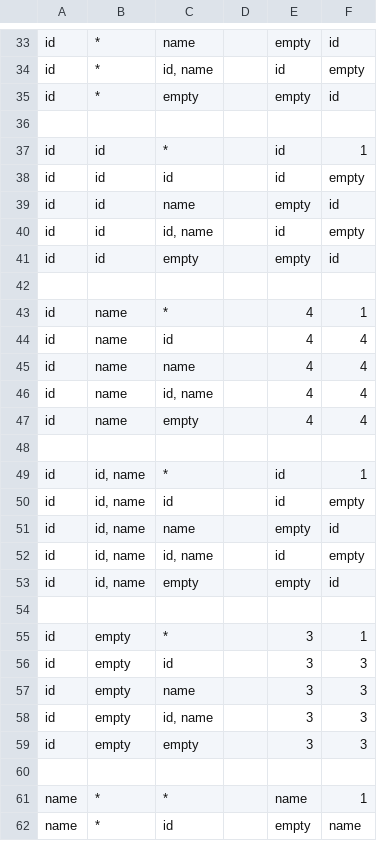
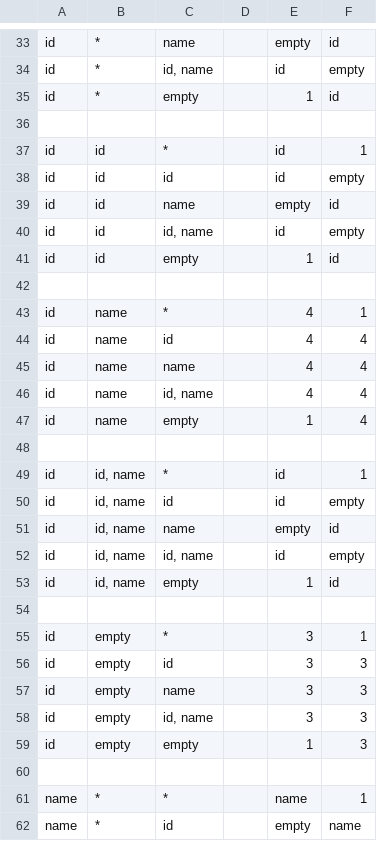
Before and after one commit to rodrigogalura/tuner, a CSV file: truth-table.csv, drawn as a sheet; only a part is shown, gaps mark what is left out; the diff covers the shown part only.

Commit message:
If fields value is empty, no action should perform

```diff
--- a/truth-table.csv
+++ b/truth-table.csv
@@ -34,3 +34,3 @@ id,*,name,,empty,id
 id,*,"id, name",,id,empty
-id,*,empty,,empty,id
+id,*,empty,,1,id
 ,,,,,
@@ -40,3 +40,3 @@ id,id,name,,empty,id
 id,id,"id, name",,id,empty
-id,id,empty,,empty,id
+id,id,empty,,1,id
 ,,,,,
@@ -46,3 +46,3 @@ id,name,name,,4,4
 id,name,"id, name",,4,4
-id,name,empty,,4,4
+id,name,empty,,1,4
 ,,,,,
@@ -52,3 +52,3 @@ id,"id, name",name,,empty,id
 id,"id, name","id, name",,id,empty
-id,"id, name",empty,,empty,id
+id,"id, name",empty,,1,id
 ,,,,,
@@ -58,3 +58,3 @@ id,empty,name,,3,3
 id,empty,"id, name",,3,3
-id,empty,empty,,3,3
+id,empty,empty,,1,3
 ,,,,,
```
Also changed, not shown: 20 edited cells elsewhere in this file, 12 other files.
